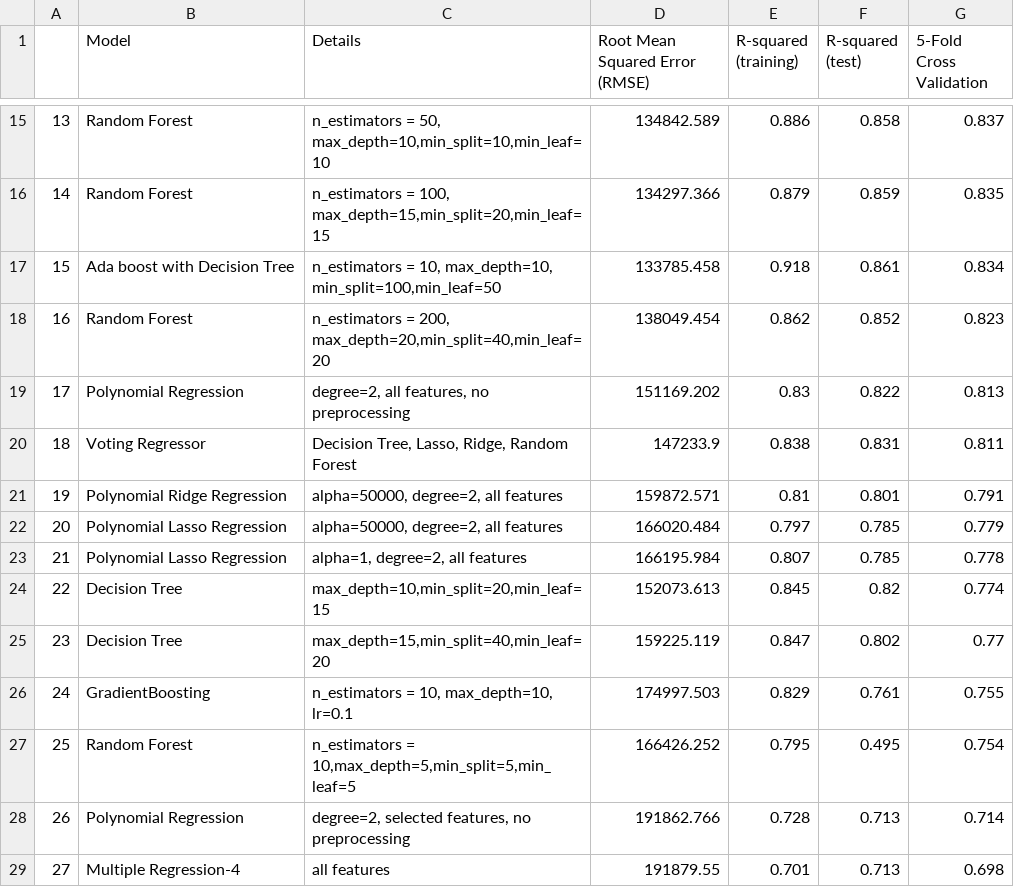
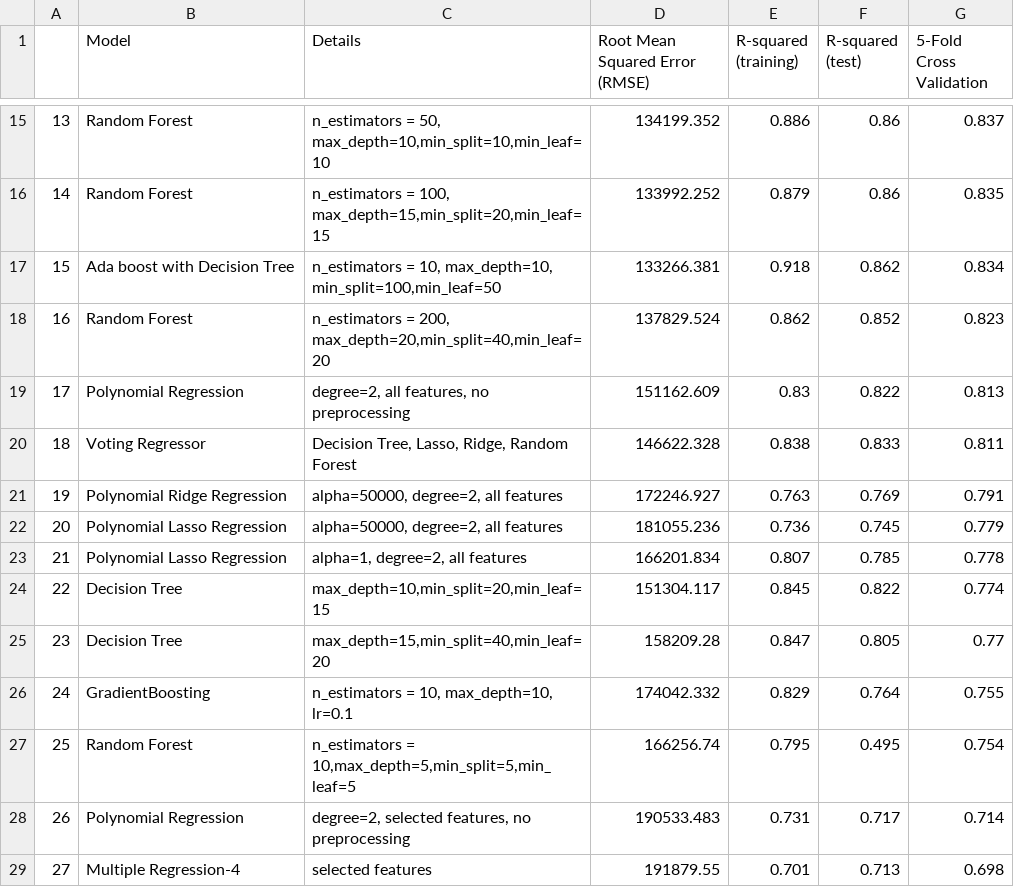
Before and after one commit to omgitsmj24/BOOT_AI_INTERN, a CSV file: Regression/final.csv, drawn as a sheet; only a part is shown, gaps mark what is left out; the diff covers the shown part only.

```diff
--- a/Regression/final.csv
+++ b/Regression/final.csv
@@ -15,15 +15,15 @@
-13,Random Forest,"n_estimators = 50, max_depth=10,min_split=10,min_leaf=10",134842.589,0.886,0.858,0.837
-14,Random Forest,"n_estimators = 100, max_depth=15,min_split=20,min_leaf=15",134297.366,0.879,0.859,0.835
-15,Ada boost with Decision Tree,"n_estimators = 10, max_depth=10, min_split=100,min_leaf=50",133785.458,0.918,0.861,0.834
-16,Random Forest,"n_estimators = 200, max_depth=20,min_split=40,min_leaf=20",138049.454,0.862,0.852,0.823
-17,Polynomial Regression,"degree=2, all features, no preprocessing",151169.202,0.83,0.822,0.813
-18,Voting Regressor,"Decision Tree, Lasso, Ridge, Random Forest",147233.9,0.838,0.831,0.811
-19,Polynomial Ridge Regression,"alpha=50000, degree=2, all features",159872.571,0.81,0.801,0.791
-20,Polynomial Lasso Regression,"alpha=50000, degree=2, all features",166020.484,0.797,0.785,0.779
-21,Polynomial Lasso Regression,"alpha=1, degree=2, all features",166195.984,0.807,0.785,0.778
-22,Decision Tree,"max_depth=10,min_split=20,min_leaf=15",152073.613,0.845,0.82,0.774
-23,Decision Tree,"max_depth=15,min_split=40,min_leaf=20 ",159225.119,0.847,0.802,0.77
-24,GradientBoosting,"n_estimators = 10, max_depth=10, lr=0.1",174997.503,0.829,0.761,0.755
-25,Random Forest,"n_estimators = 10,max_depth=5,min_split=5,min_leaf=5",166426.252,0.795,0.495,0.754
-26,Polynomial Regression,"degree=2, selected features, no preprocessing",191862.766,0.728,0.713,0.714
-27,Multiple Regression-4,all features,191879.55,0.701,0.713,0.698
+13,Random Forest,"n_estimators = 50, max_depth=10,min_split=10,min_leaf=10",134199.352,0.886,0.86,0.837
+14,Random Forest,"n_estimators = 100, max_depth=15,min_split=20,min_leaf=15",133992.252,0.879,0.86,0.835
+15,Ada boost with Decision Tree,"n_estimators = 10, max_depth=10, min_split=100,min_leaf=50",133266.381,0.918,0.862,0.834
+16,Random Forest,"n_estimators = 200, max_depth=20,min_split=40,min_leaf=20",137829.524,0.862,0.852,0.823
+17,Polynomial Regression,"degree=2, all features, no preprocessing",151162.609,0.83,0.822,0.813
+18,Voting Regressor,"Decision Tree, Lasso, Ridge, Random Forest",146622.328,0.838,0.833,0.811
+19,Polynomial Ridge Regression,"alpha=50000, degree=2, all features",172246.927,0.763,0.769,0.791
+20,Polynomial Lasso Regression,"alpha=50000, degree=2, all features",181055.236,0.736,0.745,0.779
+21,Polynomial Lasso Regression,"alpha=1, degree=2, all features",166201.834,0.807,0.785,0.778
+22,Decision Tree,"max_depth=10,min_split=20,min_leaf=15",151304.117,0.845,0.822,0.774
+23,Decision Tree,"max_depth=15,min_split=40,min_leaf=20 ",158209.28,0.847,0.805,0.77
+24,GradientBoosting,"n_estimators = 10, max_depth=10, lr=0.1",174042.332,0.829,0.764,0.755
+25,Random Forest,"n_estimators = 10,max_depth=5,min_split=5,min_leaf=5",166256.74,0.795,0.495,0.754
+26,Polynomial Regression,"degree=2, selected features, no preprocessing",190533.483,0.731,0.717,0.714
+27,Multiple Regression-4,selected features,191879.55,0.701,0.713,0.698
```
Also changed, not shown: 145 edited cells elsewhere in this file, 4 other files.
